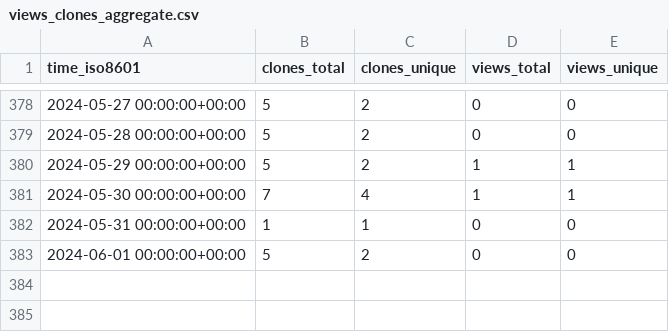
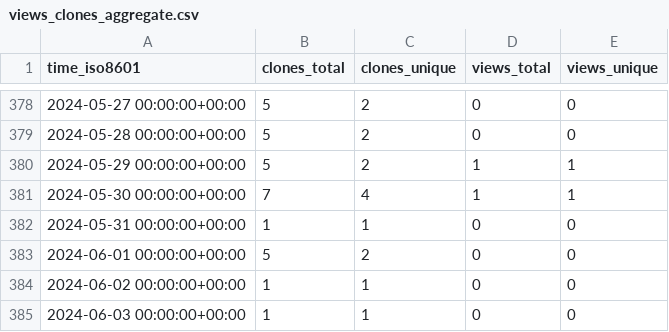
Before and after one commit to ErnakovichLab/metagenomic_methods_ernakovich_lab, a CSV file: ErnakovichLab/metagenomic_methods_ernakovich_lab/ghrs-data/views_clones_aggregate.csv, drawn as a sheet; only a part is shown, gaps mark what is left out.

```diff
--- a/ErnakovichLab/metagenomic_methods_ernakovich_lab/ghrs-data/views_clones_aggregate.csv
+++ b/ErnakovichLab/metagenomic_methods_ernakovich_lab/ghrs-data/views_clones_aggregate.csv
@@ -383 +383,3 @@ time_iso8601,clones_total,clones_unique,views_total,views_unique
 2024-06-01 00:00:00+00:00,5,2,0,0
+2024-06-02 00:00:00+00:00,1,1,0,0
+2024-06-03 00:00:00+00:00,1,1,0,0
```
Also changed, not shown: 1 other file.
